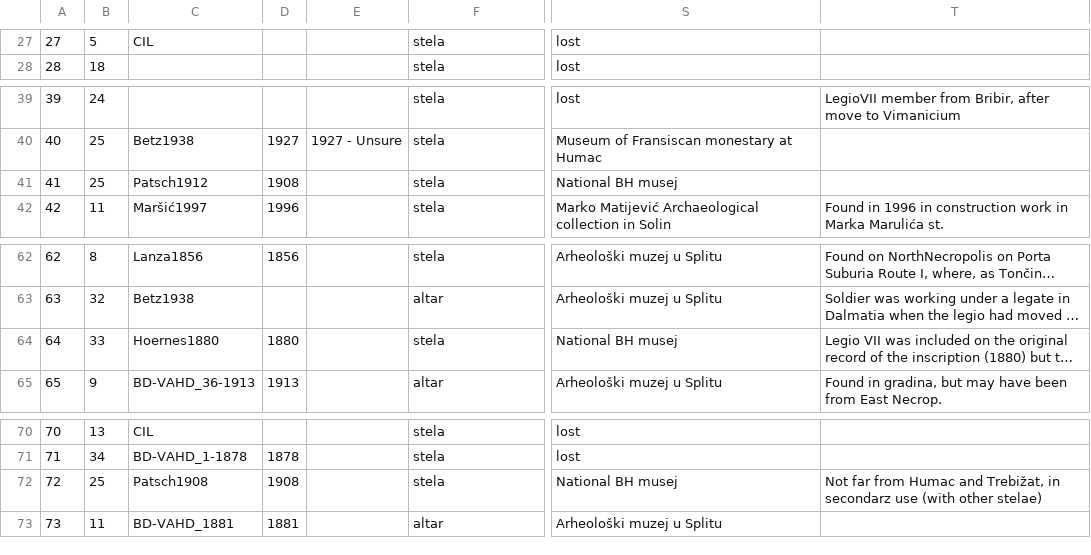
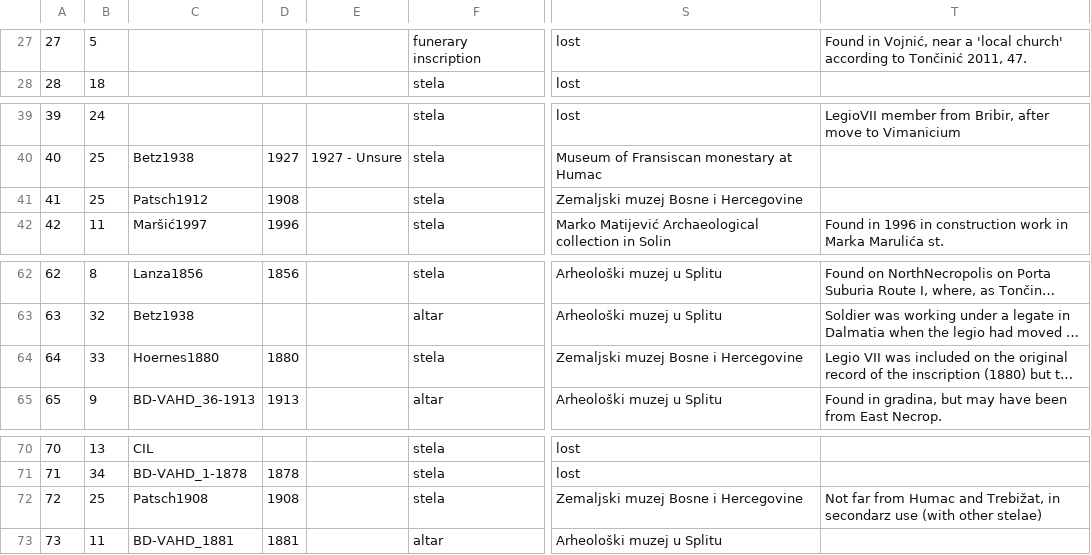
Before and after one commit to EwanSC/BromansCoopey, a CSV file: monument-spreadsheet.csv, drawn as a sheet; only a part is shown, gaps mark what is left out; long unchanged cells end in …; the diff covers the shown part only; the diff names each change by its address in the sheet, - before the commit and + after, or states it on an @@ line.

```diff
--- a/monument-spreadsheet.csv
+++ b/monument-spreadsheet.csv
-C27: CIL
+C27: (empty)
-F27: stela
+F27: funerary inscription
-T27: (empty)
+T27: Found in Vojnić, near a 'local church' according to Tončinić 2011, 47.
-S41: National BH musej
+S41: Zemaljski muzej Bosne i Hercegovine
-S64: National BH musej
+S64: Zemaljski muzej Bosne i Hercegovine
-S72: National BH musej
+S72: Zemaljski muzej Bosne i Hercegovine
```
Also changed, not shown: 32 edited cells elsewhere in this file, MonumentCorpus.csv, test-inscription_spreadsheet.csv, 2 other files.
